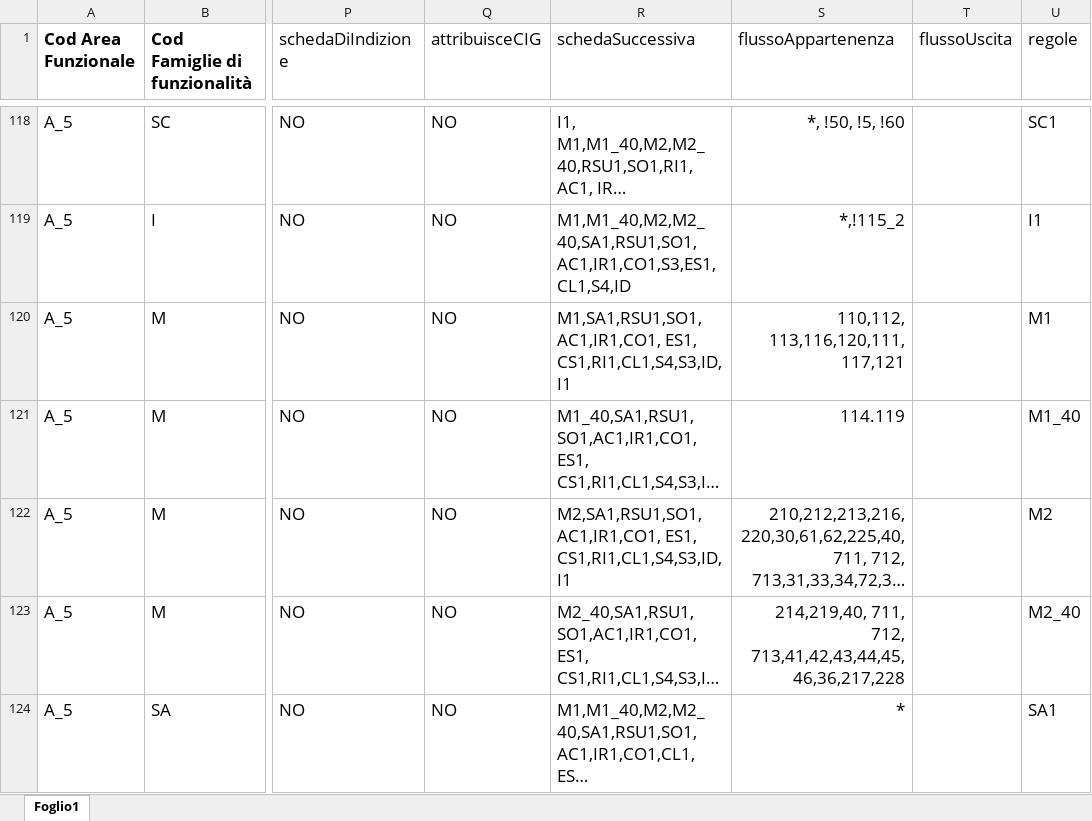
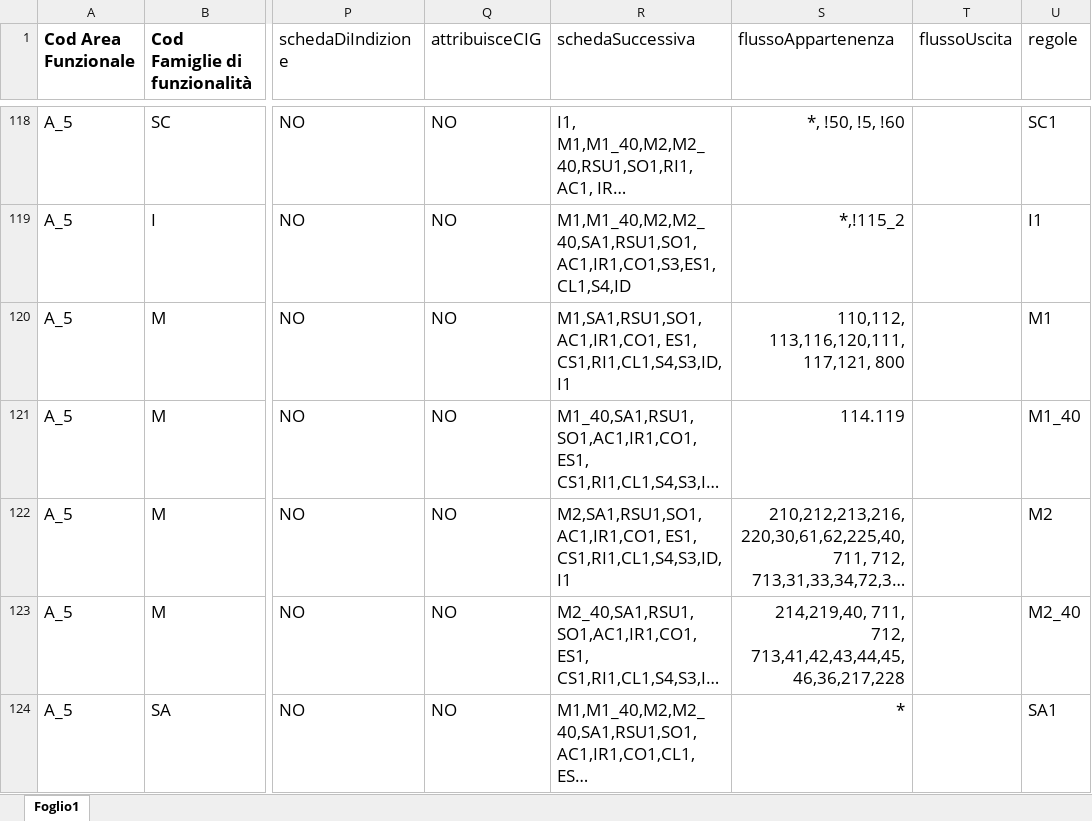
Before and after one commit to anticorruzione-test/npa, an Excel workbook: docs/orchestratore/schema-cronologia-schede.xlsx, sheet Foglio1, drawn as a sheet; only a part is shown, gaps mark what is left out; long unchanged cells end in …; values as stored, in another font and other column widths than the file's, no borders; the diff covers the shown part only; the diff names each change by its address in the sheet, - before the commit and + after, or states it on an @@ line.

Commit message:
Update from main ANAC

```diff
--- a/docs/orchestratore/schema-cronologia-schede.xlsx (sheet Foglio1)
+++ b/docs/orchestratore/schema-cronologia-schede.xlsx (sheet Foglio1)
-S120 (flussoAppartenenza): 110,112, 113,116,120,111,117,121
+S120 (flussoAppartenenza): 110,112, 113,116,120,111,117,121, 800
```
Also changed, not shown: 4 added rows and 5 edited cells elsewhere in this sheet, 1 other file.
